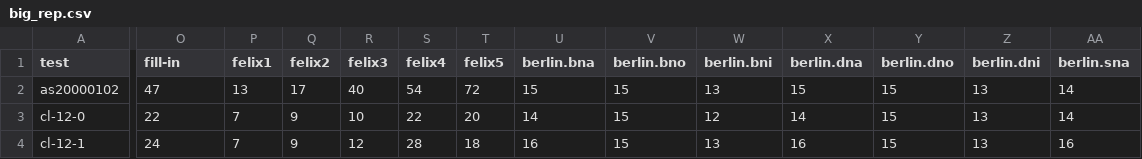
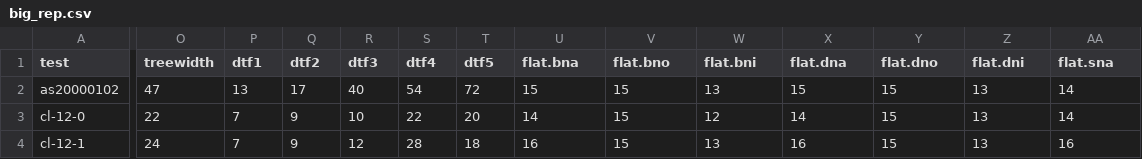
Before and after one commit to Swistakk/Sparsity, a CSV file: new-repo/results/big_rep.csv, drawn as a sheet; only a part is shown, gaps mark what is left out; the diff covers the shown part only; the diff names each change by its address in the sheet, - before the commit and + after, or states it on an @@ line.

```diff
--- a/new-repo/results/big_rep.csv
+++ b/new-repo/results/big_rep.csv
-O1: fill-in
+O1: treewidth
-P1: felix1
+P1: dtf1
-Q1: felix2
+Q1: dtf2
-R1: felix3
+R1: dtf3
-S1: felix4
+S1: dtf4
-T1: felix5
+T1: dtf5
-U1: berlin.bna
+U1: flat.bna
-V1: berlin.bno
+V1: flat.bno
-W1: berlin.bni
+W1: flat.bni
-X1: berlin.dna
+X1: flat.dna
-Y1: berlin.dno
+Y1: flat.dno
-Z1: berlin.dni
+Z1: flat.dni
-AA1: berlin.sna
+AA1: flat.sna
```
Also changed, not shown: 11 edited cells elsewhere in this file, new-repo/results/big_wcol_stats.csv, new-repo/results/huge_rep.csv, 17 other files.
